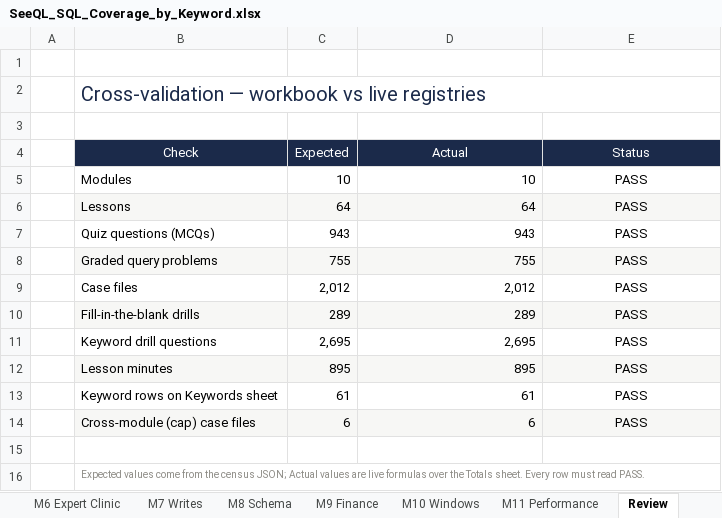
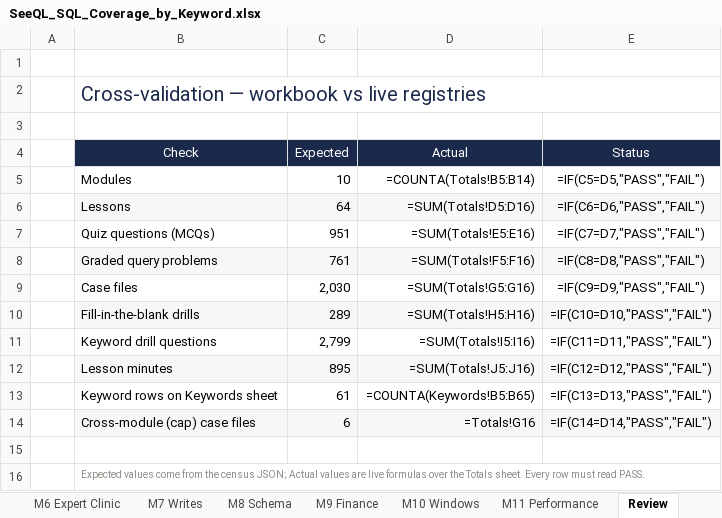
Before and after one commit to dhee7-DA/seeql, an Excel workbook: download/SeeQL_SQL_Coverage_by_Keyword.xlsx, sheet Review, drawn as a sheet; values as stored, in another font and other column widths than the file's, no borders; formulas without a stored value are shown as written; conditional formats not drawn; the diff names each change by its address in the sheet, - before the commit and + after, or states it on an @@ line.

```diff
--- a/download/SeeQL_SQL_Coverage_by_Keyword.xlsx (sheet Review)
+++ b/download/SeeQL_SQL_Coverage_by_Keyword.xlsx (sheet Review)
-D5 (Actual): 10
+D5 (Actual): =COUNTA(Totals!B5:B14)
-E5 (Status): PASS
+E5 (Status): =IF(C5=D5,"PASS","FAIL")
-D6 (Actual): 64
+D6 (Actual): =SUM(Totals!D5:D16)
-E6 (Status): PASS
+E6 (Status): =IF(C6=D6,"PASS","FAIL")
-C7 (Expected): 943
+C7 (Expected): 951
-D7 (Actual): 943
+D7 (Actual): =SUM(Totals!E5:E16)
-E7 (Status): PASS
+E7 (Status): =IF(C7=D7,"PASS","FAIL")
-C8 (Expected): 755
+C8 (Expected): 761
-D8 (Actual): 755
+D8 (Actual): =SUM(Totals!F5:F16)
-E8 (Status): PASS
+E8 (Status): =IF(C8=D8,"PASS","FAIL")
-C9 (Expected): 2,012
+C9 (Expected): 2,030
-D9 (Actual): 2,012
+D9 (Actual): =SUM(Totals!G5:G16)
-E9 (Status): PASS
+E9 (Status): =IF(C9=D9,"PASS","FAIL")
-D10 (Actual): 289
+D10 (Actual): =SUM(Totals!H5:H16)
-E10 (Status): PASS
+E10 (Status): =IF(C10=D10,"PASS","FAIL")
-C11 (Expected): 2,695
+C11 (Expected): 2,799
-D11 (Actual): 2,695
+D11 (Actual): =SUM(Totals!I5:I16)
-E11 (Status): PASS
+E11 (Status): =IF(C11=D11,"PASS","FAIL")
-D12 (Actual): 895
+D12 (Actual): =SUM(Totals!J5:J16)
-E12 (Status): PASS
+E12 (Status): =IF(C12=D12,"PASS","FAIL")
-D13 (Actual): 61
+D13 (Actual): =COUNTA(Keywords!B5:B65)
-E13 (Status): PASS
+E13 (Status): =IF(C13=D13,"PASS","FAIL")
-D14 (Actual): 6
+D14 (Actual): =Totals!G16
-E14 (Status): PASS
+E14 (Status): =IF(C14=D14,"PASS","FAIL")
```
Also changed, not shown: sheet M10 Windows, sheet M7 Writes, sheet M6 Expert Clinic, sheet Keywords, sheet M8 Schema, sheet Totals, 2 more sheets, 24 other files.
